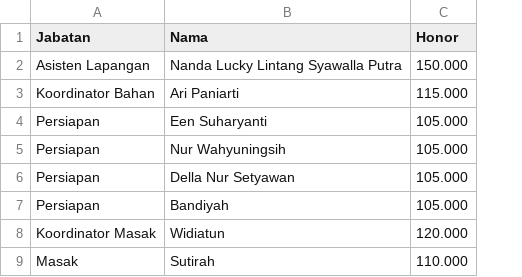
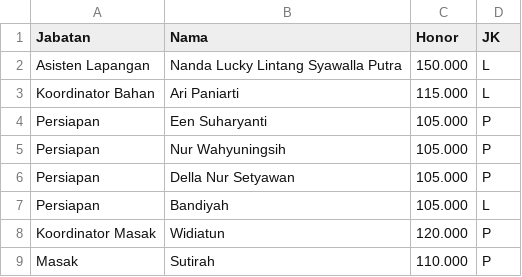
Before and after one commit to yaufaniadam/mbm-app, a CSV file: database/seeders/data/sampelimportrelawan.csv, drawn as a sheet; only a part is shown; the diff names each change by its address in the sheet, - before the commit and + after, or states it on an @@ line.

```diff
--- a/database/seeders/data/sampelimportrelawan.csv
+++ b/database/seeders/data/sampelimportrelawan.csv
+column D (JK), rows 2-9: L | L | P | P | P | L | P | P
```
Also changed, not shown: 5 other files.
